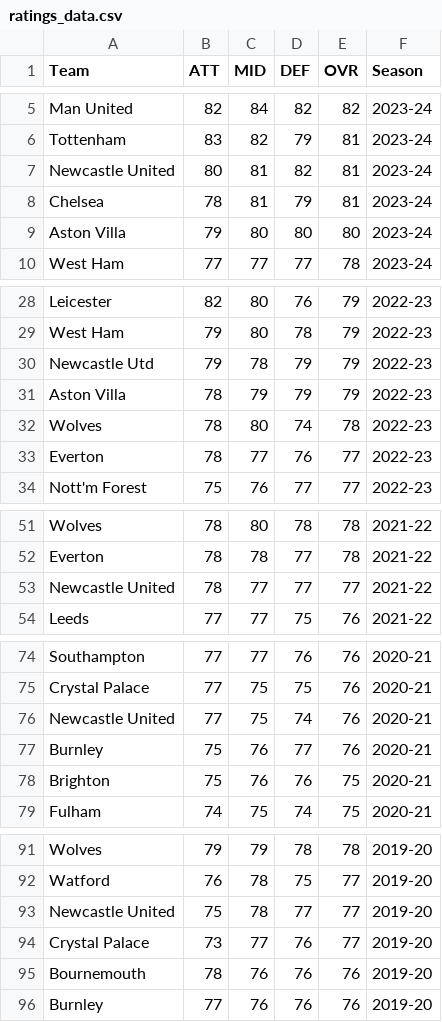
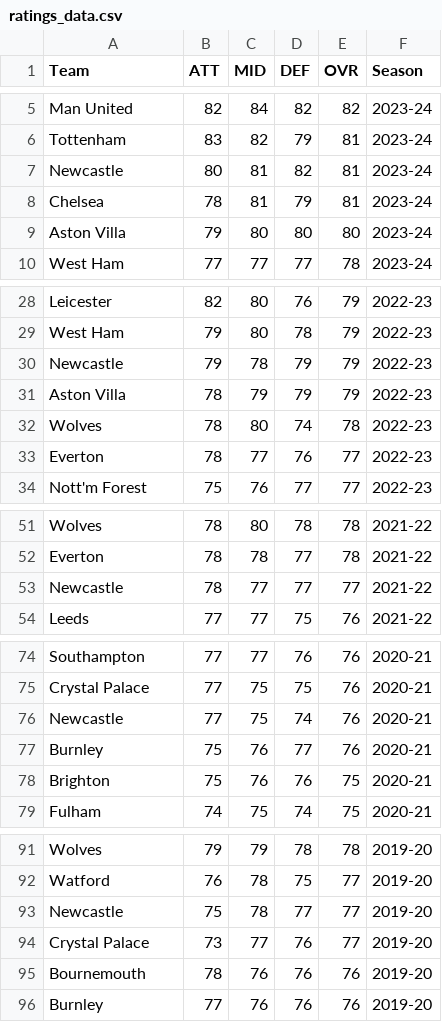
Before and after one commit to kohei23n/graduation-project, a CSV file: csv/ratings_data.csv, drawn as a sheet; only a part is shown, gaps mark what is left out; the diff covers the shown part only.

```diff
--- a/csv/ratings_data.csv
+++ b/csv/ratings_data.csv
@@ -6,3 +6,3 @@ Man United,82,84,82,82,2023-24
 Tottenham,83,82,79,81,2023-24
-Newcastle United,80,81,82,81,2023-24
+Newcastle,80,81,82,81,2023-24
 Chelsea,78,81,79,81,2023-24
@@ -29,3 +29,3 @@ Leicester,82,80,76,79,2022-23
 West Ham,79,80,78,79,2022-23
-Newcastle Utd,79,78,79,79,2022-23
+Newcastle,79,78,79,79,2022-23
 Aston Villa,78,79,79,79,2022-23
@@ -52,3 +52,3 @@ Wolves,78,80,78,78,2021-22
 Everton,78,78,77,78,2021-22
-Newcastle United,78,77,77,77,2021-22
+Newcastle,78,77,77,77,2021-22
 Leeds,77,77,75,76,2021-22
@@ -75,3 +75,3 @@ Southampton,77,77,76,76,2020-21
 Crystal Palace,77,75,75,76,2020-21
-Newcastle United,77,75,74,76,2020-21
+Newcastle,77,75,74,76,2020-21
 Burnley,75,76,77,76,2020-21
@@ -92,3 +92,3 @@ Wolves,79,79,78,78,2019-20
 Watford,76,78,75,77,2019-20
-Newcastle United,75,78,77,77,2019-20
+Newcastle,75,78,77,77,2019-20
 Crystal Palace,73,77,76,77,2019-20
```
Also changed, not shown: 4 edited cells elsewhere in this file, 8 other files.
